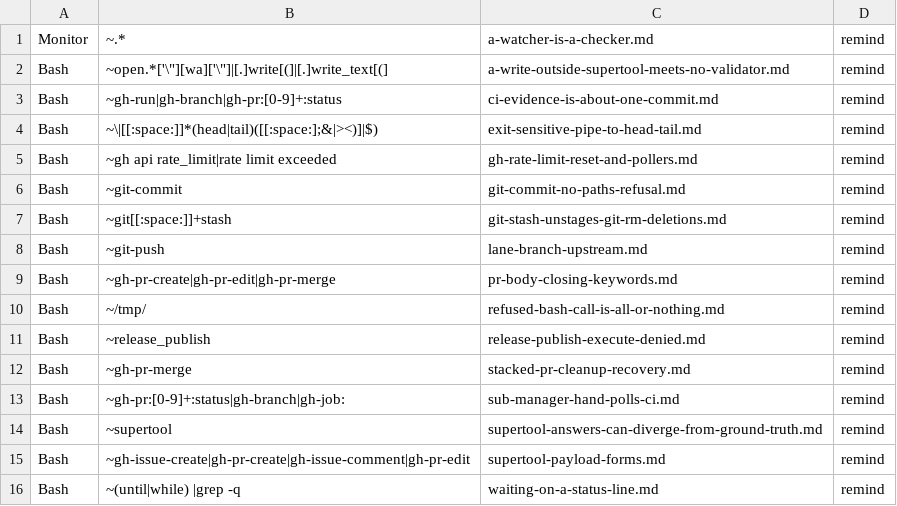
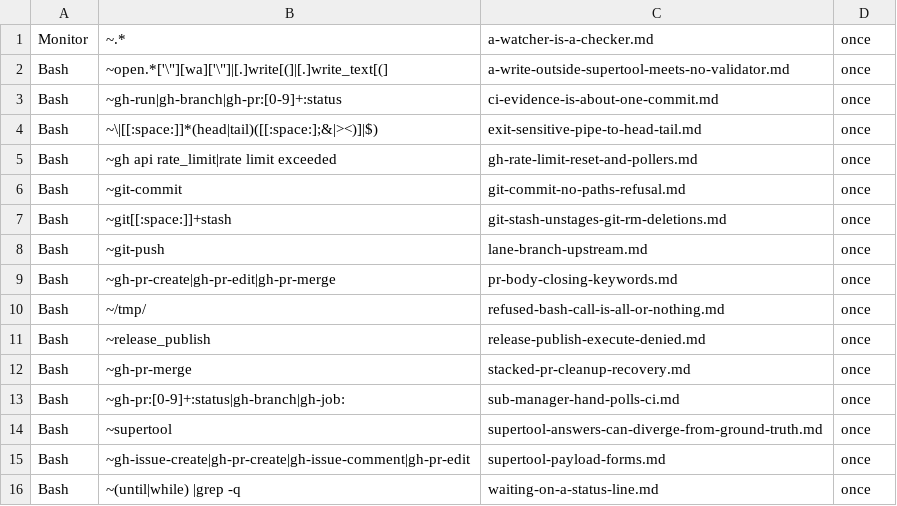
Before and after one commit to Digital-Process-Tools/claude-oss, a TSV file: .claude/jit-context/tools/00-manual/00-index.tsv, drawn as a sheet.

```diff
--- a/.claude/jit-context/tools/00-manual/00-index.tsv
+++ b/.claude/jit-context/tools/00-manual/00-index.tsv
@@ -1,16 +1,16 @@
-Monitor	~.*	a-watcher-is-a-checker.md	remind			
-Bash	~open.*['\"][wa]['\"]|[.]write[(]|[.]write_text[(]	a-write-outside-supertool-meets-no-validator.md	remind			
-Bash	~gh-run|gh-branch|gh-pr:[0-9]+:status	ci-evidence-is-about-one-commit.md	remind			
-Bash	~\|[[:space:]]*(head|tail)([[:space:];&|><)]|$)	exit-sensitive-pipe-to-head-tail.md	remind			
-Bash	~gh api rate_limit|rate limit exceeded	gh-rate-limit-reset-and-pollers.md	remind			
-Bash	~git-commit	git-commit-no-paths-refusal.md	remind			
-Bash	~git[[:space:]]+stash	git-stash-unstages-git-rm-deletions.md	remind			
-Bash	~git-push	lane-branch-upstream.md	remind			
-Bash	~gh-pr-create|gh-pr-edit|gh-pr-merge	pr-body-closing-keywords.md	remind			
-Bash	~/tmp/	refused-bash-call-is-all-or-nothing.md	remind			
-Bash	~release_publish	release-publish-execute-denied.md	remind			
-Bash	~gh-pr-merge	stacked-pr-cleanup-recovery.md	remind			
-Bash	~gh-pr:[0-9]+:status|gh-branch|gh-job:	sub-manager-hand-polls-ci.md	remind			
-Bash	~supertool	supertool-answers-can-diverge-from-ground-truth.md	remind			
-Bash	~gh-issue-create|gh-pr-create|gh-issue-comment|gh-pr-edit	supertool-payload-forms.md	remind			
-Bash	~(until|while) |grep -q	waiting-on-a-status-line.md	remind			
+Monitor	~.*	a-watcher-is-a-checker.md	once			
+Bash	~open.*['\"][wa]['\"]|[.]write[(]|[.]write_text[(]	a-write-outside-supertool-meets-no-validator.md	once			
+Bash	~gh-run|gh-branch|gh-pr:[0-9]+:status	ci-evidence-is-about-one-commit.md	once			
+Bash	~\|[[:space:]]*(head|tail)([[:space:];&|><)]|$)	exit-sensitive-pipe-to-head-tail.md	once			
+Bash	~gh api rate_limit|rate limit exceeded	gh-rate-limit-reset-and-pollers.md	once			
+Bash	~git-commit	git-commit-no-paths-refusal.md	once			
+Bash	~git[[:space:]]+stash	git-stash-unstages-git-rm-deletions.md	once			
+Bash	~git-push	lane-branch-upstream.md	once			
+Bash	~gh-pr-create|gh-pr-edit|gh-pr-merge	pr-body-closing-keywords.md	once			
+Bash	~/tmp/	refused-bash-call-is-all-or-nothing.md	once			
+Bash	~release_publish	release-publish-execute-denied.md	once			
+Bash	~gh-pr-merge	stacked-pr-cleanup-recovery.md	once			
+Bash	~gh-pr:[0-9]+:status|gh-branch|gh-job:	sub-manager-hand-polls-ci.md	once			
+Bash	~supertool	supertool-answers-can-diverge-from-ground-truth.md	once			
+Bash	~gh-issue-create|gh-pr-create|gh-issue-comment|gh-pr-edit	supertool-payload-forms.md	once			
+Bash	~(until|while) |grep -q	waiting-on-a-status-line.md	once			
```
Also changed, not shown: .claude/jit-context/paths/00-manual/00-index.tsv, 27 other files.
